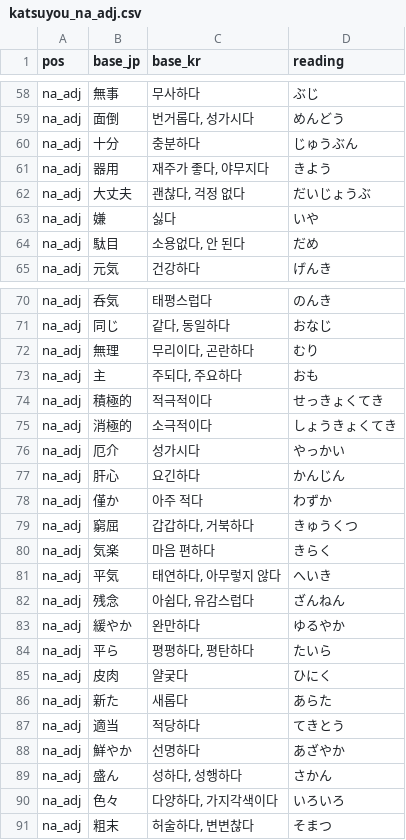
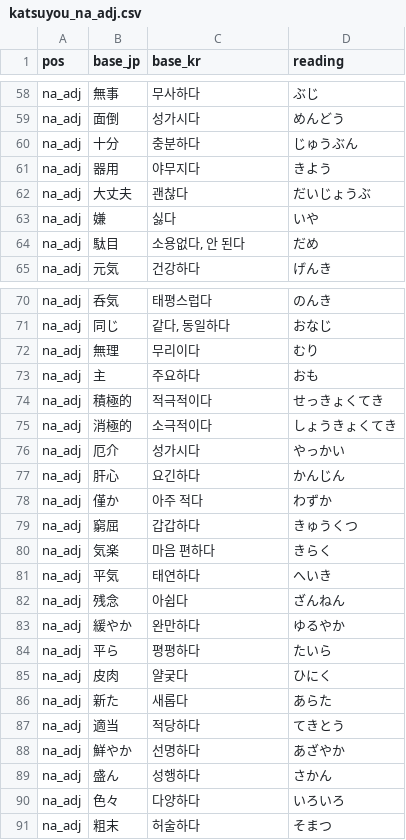
Before and after one commit to hotena0727/hotenai, a CSV file: public/csv/katsuyou_na_adj.csv, drawn as a sheet; only a part is shown, gaps mark what is left out; the diff covers the shown part only; the diff names each change by its address in the sheet, - before the commit and + after, or states it on an @@ line.

```diff
--- a/public/csv/katsuyou_na_adj.csv
+++ b/public/csv/katsuyou_na_adj.csv
-C59 (base_kr): 번거롭다, 성가시다
+C59 (base_kr): 성가시다
-C61 (base_kr): 재주가 좋다, 야무지다
+C61 (base_kr): 야무지다
-C62 (base_kr): 괜찮다, 걱정 없다
+C62 (base_kr): 괜찮다
-C72 (base_kr): 무리이다, 곤란하다
+C72 (base_kr): 무리이다
-C73 (base_kr): 주되다, 주요하다
+C73 (base_kr): 주요하다
-C79 (base_kr): 갑갑하다, 거북하다
+C79 (base_kr): 갑갑하다
-C81 (base_kr): 태연하다, 아무렇지 않다
+C81 (base_kr): 태연하다
-C82 (base_kr): 아쉽다, 유감스럽다
+C82 (base_kr): 아쉽다
-C84 (base_kr): 평평하다, 평탄하다
+C84 (base_kr): 평평하다
-C89 (base_kr): 성하다, 성행하다
+C89 (base_kr): 성행하다
-C90 (base_kr): 다양하다, 가지각색이다
+C90 (base_kr): 다양하다
-C91 (base_kr): 허술하다, 변변찮다
+C91 (base_kr): 허술하다
```
Also changed, not shown: 32 edited cells elsewhere in this file.
